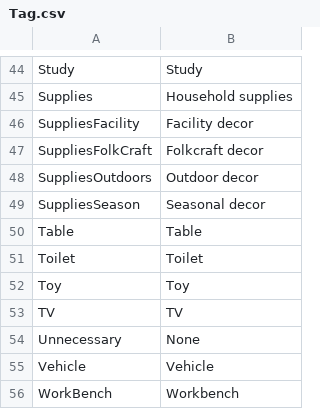
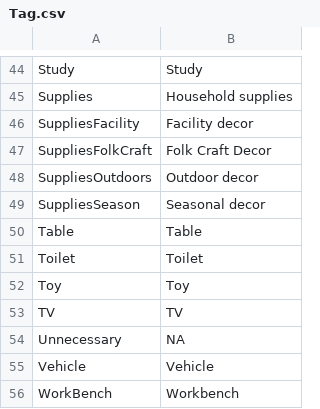
Before and after one commit to lucible/acnh-data-sheet_auto-gen, a CSV file: data/sheet-values/Tag.csv, drawn as a sheet; only a part is shown, gaps mark what is left out.

Commit message:
fixed two values to align with sheet values

```diff
--- a/data/sheet-values/Tag.csv
+++ b/data/sheet-values/Tag.csv
@@ -46,3 +46,3 @@ Supplies,Household supplies
 SuppliesFacility,Facility decor
-SuppliesFolkCraft,Folkcraft decor
+SuppliesFolkCraft,Folk Craft Decor
 SuppliesOutdoors,Outdoor decor
@@ -53,3 +53,3 @@ Toy,Toy
 TV,TV
-Unnecessary,None
+Unnecessary,NA
 Vehicle,Vehicle
```
